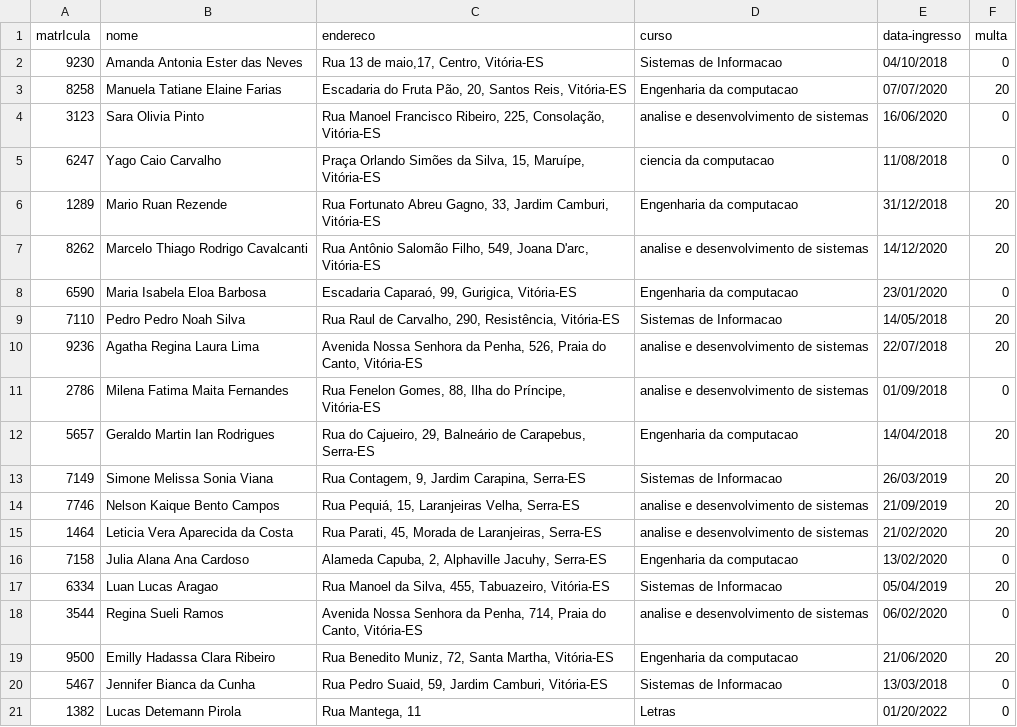
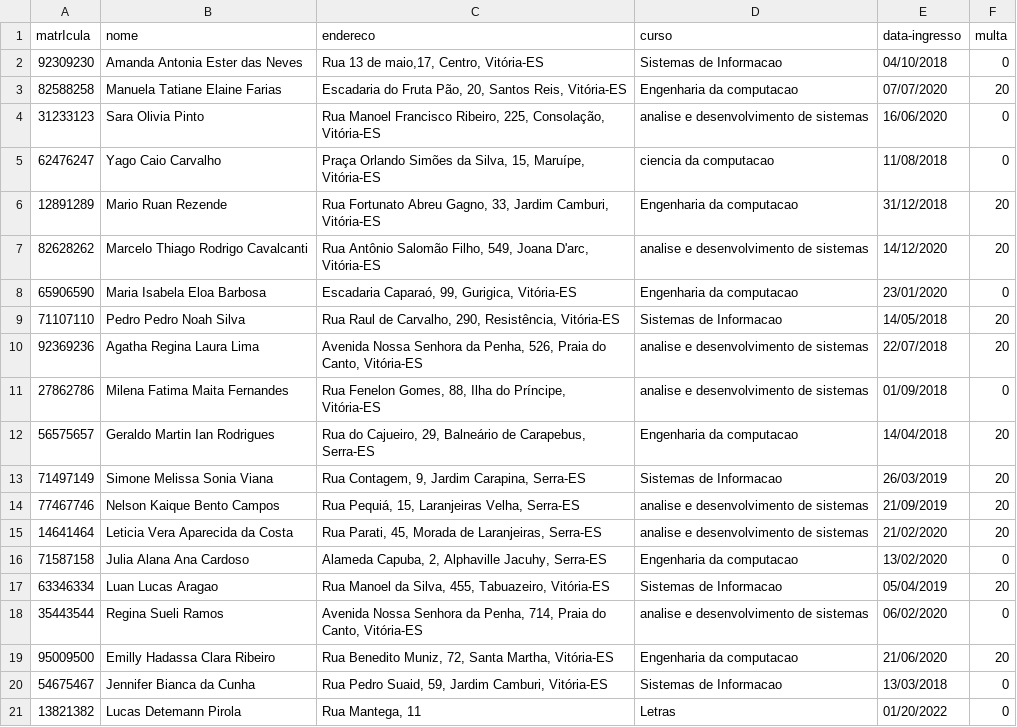
Before and after one commit to Detemann/Biblioteca-LP2, a CSV file: csv/ALUNOS.csv, drawn as a sheet.

```diff
--- a/csv/ALUNOS.csv
+++ b/csv/ALUNOS.csv
@@ -1,21 +1,21 @@
 matrIcula;nome;endereco;curso;data-ingresso;multa
-9230;Amanda Antonia Ester das Neves;Rua 13 de maio,17, Centro, Vitória-ES;Sistemas de Informacao;04/10/2018;0
-8258;Manuela Tatiane Elaine Farias;Escadaria do Fruta Pão, 20, Santos Reis, Vitória-ES;Engenharia da computacao;07/07/2020;20
-3123;Sara Olivia Pinto;Rua Manoel Francisco Ribeiro, 225, Consolação, Vitória-ES;analise e desenvolvimento de sistemas;16/06/2020;0
-6247;Yago Caio Carvalho;Praça Orlando Simões da Silva, 15, Maruípe, Vitória-ES;ciencia da computacao;11/08/2018;0
-1289;Mario Ruan Rezende;Rua Fortunato Abreu Gagno, 33, Jardim Camburi, Vitória-ES;Engenharia da computacao;31/12/2018;20
-8262;Marcelo Thiago Rodrigo Cavalcanti;Rua Antônio Salomão Filho, 549, Joana D'arc, Vitória-ES;analise e desenvolvimento de sistemas;14/12/2020;20
-6590;Maria Isabela Eloa Barbosa;Escadaria Caparaó, 99, Gurigica, Vitória-ES;Engenharia da computacao;23/01/2020;0
-7110;Pedro Pedro Noah Silva;Rua Raul de Carvalho, 290, Resistência, Vitória-ES;Sistemas de Informacao;14/05/2018;20
-9236;Agatha Regina Laura Lima;Avenida Nossa Senhora da Penha, 526, Praia do Canto, Vitória-ES;analise e desenvolvimento de sistemas;22/07/2018;20
-2786;Milena Fatima Maita Fernandes;Rua Fenelon Gomes, 88, Ilha do Príncipe, Vitória-ES;analise e desenvolvimento de sistemas;01/09/2018;0
-5657;Geraldo Martin Ian Rodrigues;Rua do Cajueiro, 29, Balneário de Carapebus, Serra-ES;Engenharia da computacao;14/04/2018;20
-7149;Simone Melissa Sonia Viana;Rua Contagem, 9, Jardim Carapina, Serra-ES;Sistemas de Informacao;26/03/2019;20
-7746;Nelson Kaique Bento Campos;Rua Pequiá, 15, Laranjeiras Velha, Serra-ES;analise e desenvolvimento de sistemas;21/09/2019;20
-1464;Leticia Vera Aparecida da Costa;Rua Parati, 45, Morada de Laranjeiras, Serra-ES;analise e desenvolvimento de sistemas;21/02/2020;20
-7158;Julia Alana Ana Cardoso;Alameda Capuba, 2, Alphaville Jacuhy, Serra-ES;Engenharia da computacao;13/02/2020;0
-6334;Luan Lucas Aragao;Rua Manoel da Silva, 455, Tabuazeiro, Vitória-ES;Sistemas de Informacao;05/04/2019;20
-3544;Regina Sueli Ramos;Avenida Nossa Senhora da Penha, 714, Praia do Canto, Vitória-ES;analise e desenvolvimento de sistemas;06/02/2020;0
-9500;Emilly Hadassa Clara Ribeiro;Rua Benedito Muniz, 72, Santa Martha, Vitória-ES;Engenharia da computacao;21/06/2020;20
-5467;Jennifer Bianca da Cunha;Rua Pedro Suaid, 59, Jardim Camburi, Vitória-ES;Sistemas de Informacao;13/03/2018;0
-1382;Lucas Detemann Pirola;Rua Mantega, 11;Letras;01/20/2022;0
+92309230;Amanda Antonia Ester das Neves;Rua 13 de maio,17, Centro, Vitória-ES;Sistemas de Informacao;04/10/2018;0
+82588258;Manuela Tatiane Elaine Farias;Escadaria do Fruta Pão, 20, Santos Reis, Vitória-ES;Engenharia da computacao;07/07/2020;20
+31233123;Sara Olivia Pinto;Rua Manoel Francisco Ribeiro, 225, Consolação, Vitória-ES;analise e desenvolvimento de sistemas;16/06/2020;0
+62476247;Yago Caio Carvalho;Praça Orlando Simões da Silva, 15, Maruípe, Vitória-ES;ciencia da computacao;11/08/2018;0
+12891289;Mario Ruan Rezende;Rua Fortunato Abreu Gagno, 33, Jardim Camburi, Vitória-ES;Engenharia da computacao;31/12/2018;20
+82628262;Marcelo Thiago Rodrigo Cavalcanti;Rua Antônio Salomão Filho, 549, Joana D'arc, Vitória-ES;analise e desenvolvimento de sistemas;14/12/2020;20
+65906590;Maria Isabela Eloa Barbosa;Escadaria Caparaó, 99, Gurigica, Vitória-ES;Engenharia da computacao;23/01/2020;0
+71107110;Pedro Pedro Noah Silva;Rua Raul de Carvalho, 290, Resistência, Vitória-ES;Sistemas de Informacao;14/05/2018;20
+92369236;Agatha Regina Laura Lima;Avenida Nossa Senhora da Penha, 526, Praia do Canto, Vitória-ES;analise e desenvolvimento de sistemas;22/07/2018;20
+27862786;Milena Fatima Maita Fernandes;Rua Fenelon Gomes, 88, Ilha do Príncipe, Vitória-ES;analise e desenvolvimento de sistemas;01/09/2018;0
+56575657;Geraldo Martin Ian Rodrigues;Rua do Cajueiro, 29, Balneário de Carapebus, Serra-ES;Engenharia da computacao;14/04/2018;20
+71497149;Simone Melissa Sonia Viana;Rua Contagem, 9, Jardim Carapina, Serra-ES;Sistemas de Informacao;26/03/2019;20
+77467746;Nelson Kaique Bento Campos;Rua Pequiá, 15, Laranjeiras Velha, Serra-ES;analise e desenvolvimento de sistemas;21/09/2019;20
+14641464;Leticia Vera Aparecida da Costa;Rua Parati, 45, Morada de Laranjeiras, Serra-ES;analise e desenvolvimento de sistemas;21/02/2020;20
+71587158;Julia Alana Ana Cardoso;Alameda Capuba, 2, Alphaville Jacuhy, Serra-ES;Engenharia da computacao;13/02/2020;0
+63346334;Luan Lucas Aragao;Rua Manoel da Silva, 455, Tabuazeiro, Vitória-ES;Sistemas de Informacao;05/04/2019;20
+35443544;Regina Sueli Ramos;Avenida Nossa Senhora da Penha, 714, Praia do Canto, Vitória-ES;analise e desenvolvimento de sistemas;06/02/2020;0
+95009500;Emilly Hadassa Clara Ribeiro;Rua Benedito Muniz, 72, Santa Martha, Vitória-ES;Engenharia da computacao;21/06/2020;20
+54675467;Jennifer Bianca da Cunha;Rua Pedro Suaid, 59, Jardim Camburi, Vitória-ES;Sistemas de Informacao;13/03/2018;0
+13821382;Lucas Detemann Pirola;Rua Mantega, 11;Letras;01/20/2022;0
```
Also changed, not shown: csv/FUNCIONARIOS.csv, csv/LIVROS.csv, 2 other files.
